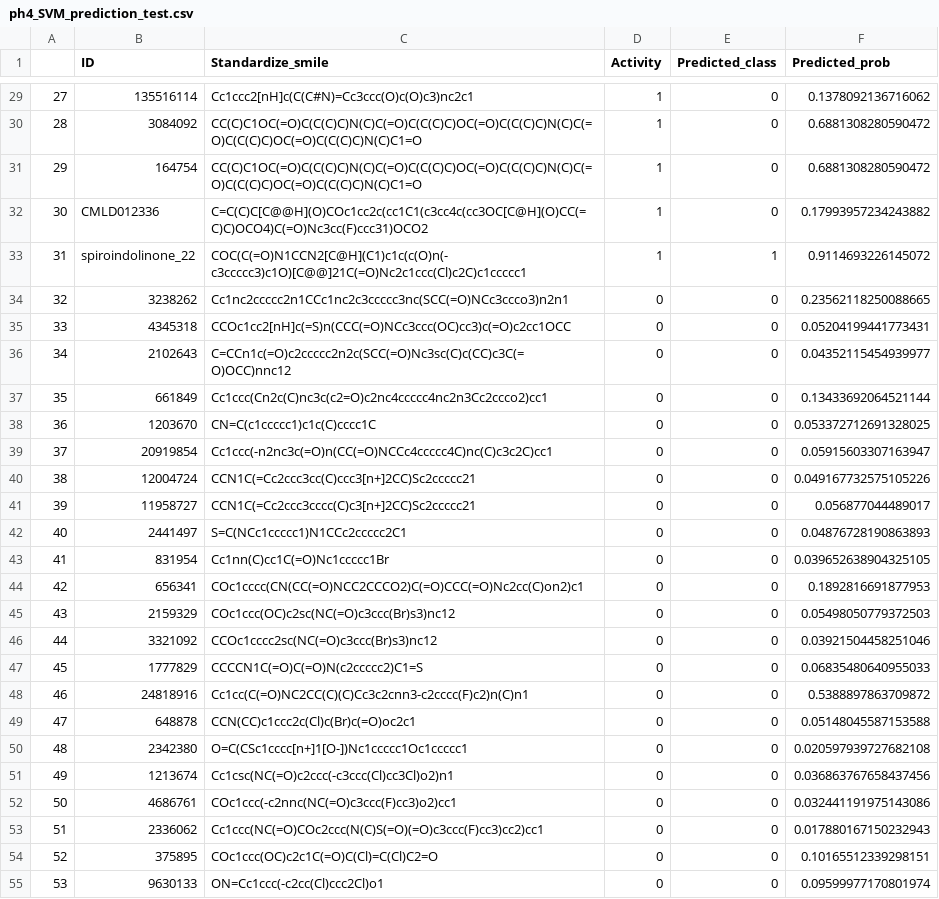
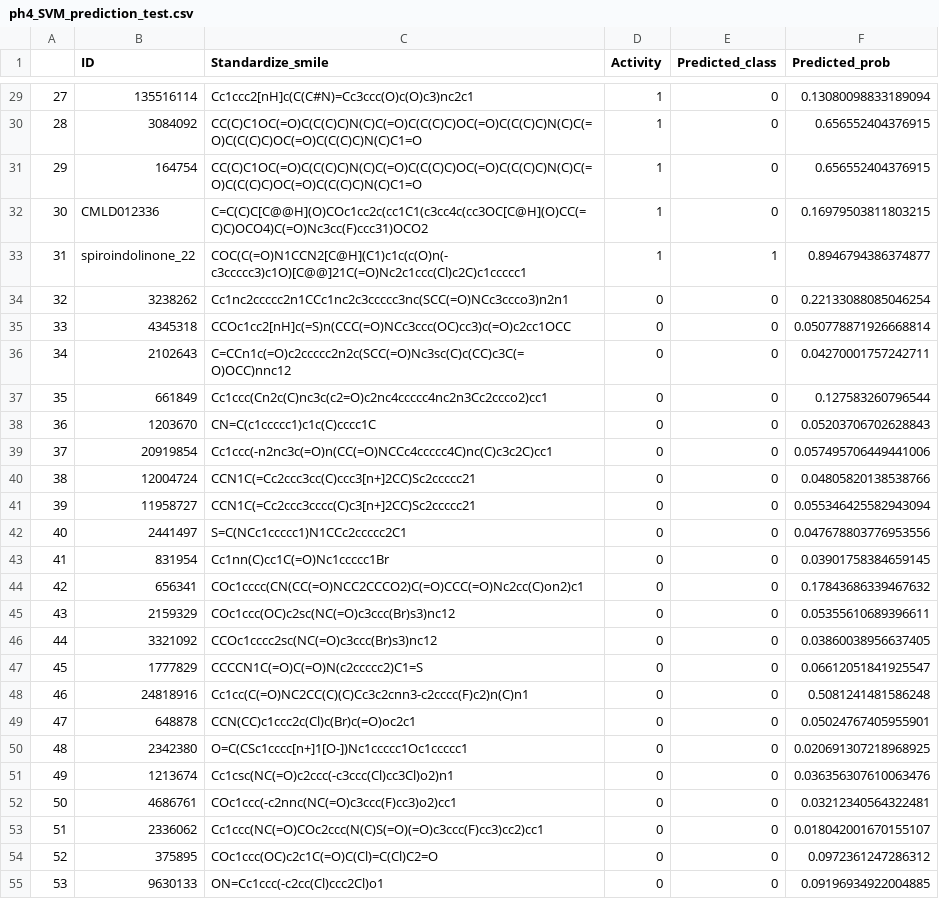
Before and after one commit to trinhthechuong/Cdr1_inhibitors, a CSV file: dataset/ml_model_selection/external_validation/ph4_SVM_prediction_test.csv, drawn as a sheet; only a part is shown, gaps mark what is left out; the diff covers the shown part only.

```diff
--- a/dataset/ml_model_selection/external_validation/ph4_SVM_prediction_test.csv
+++ b/dataset/ml_model_selection/external_validation/ph4_SVM_prediction_test.csv
@@ -29,27 +29,27 @@
-27,135516114,Cc1ccc2[nH]c(C(C#N)=Cc3ccc(O)c(O)c3)nc2c1,1,0,0.1378092136716062
-28,3084092,CC(C)C1OC(=O)C(C(C)C)N(C)C(=O)C(C(C)C)OC(=O)C(C(C)C)N(C)C(=O)C(C(C)C)OC(=O)C(C(C)C)N(C)C1=O,1,0,0.6881308280590472
-29,164754,CC(C)C1OC(=O)C(C(C)C)N(C)C(=O)C(C(C)C)OC(=O)C(C(C)C)N(C)C(=O)C(C(C)C)OC(=O)C(C(C)C)N(C)C1=O,1,0,0.6881308280590472
-30,CMLD012336,C=C(C)C[C@@H](O)COc1cc2c(cc1C1(c3cc4c(cc3OC[C@H](O)CC(=C)C)OCO4)C(=O)Nc3cc(F)ccc31)OCO2,1,0,0.17993957234243882
-31,spiroindolinone_22,COC(C(=O)N1CCN2[C@H](C1)c1c(c(O)n(-c3ccccc3)c1O)[C@@]21C(=O)Nc2c1ccc(Cl)c2C)c1ccccc1,1,1,0.9114693226145072
-32,3238262,Cc1nc2ccccc2n1CCc1nc2c3ccccc3nc(SCC(=O)NCc3ccco3)n2n1,0,0,0.23562118250088665
-33,4345318,CCOc1cc2[nH]c(=S)n(CCC(=O)NCc3ccc(OC)cc3)c(=O)c2cc1OCC,0,0,0.05204199441773431
-34,2102643,C=CCn1c(=O)c2ccccc2n2c(SCC(=O)Nc3sc(C)c(CC)c3C(=O)OCC)nnc12,0,0,0.04352115454939977
-35,661849,Cc1ccc(Cn2c(C)nc3c(c2=O)c2nc4ccccc4nc2n3Cc2ccco2)cc1,0,0,0.13433692064521144
-36,1203670,CN=C(c1ccccc1)c1c(C)cccc1C,0,0,0.053372712691328025
-37,20919854,Cc1ccc(-n2nc3c(=O)n(CC(=O)NCCc4ccccc4C)nc(C)c3c2C)cc1,0,0,0.05915603307163947
-38,12004724,CCN1C(=Cc2ccc3cc(C)ccc3[n+]2CC)Sc2ccccc21,0,0,0.049167732575105226
-39,11958727,CCN1C(=Cc2ccc3cccc(C)c3[n+]2CC)Sc2ccccc21,0,0,0.056877044489017
-40,2441497,S=C(NCc1ccccc1)N1CCc2ccccc2C1,0,0,0.04876728190863893
-41,831954,Cc1nn(C)cc1C(=O)Nc1ccccc1Br,0,0,0.039652638904325105
-42,656341,COc1cccc(CN(CC(=O)NCC2CCCO2)C(=O)CCC(=O)Nc2cc(C)on2)c1,0,0,0.1892816691877953
-43,2159329,COc1ccc(OC)c2sc(NC(=O)c3ccc(Br)s3)nc12,0,0,0.05498050779372503
-44,3321092,CCOc1cccc2sc(NC(=O)c3ccc(Br)s3)nc12,0,0,0.03921504458251046
-45,1777829,CCCCN1C(=O)C(=O)N(c2ccccc2)C1=S,0,0,0.06835480640955033
-46,24818916,Cc1cc(C(=O)NC2CC(C)(C)Cc3c2cnn3-c2cccc(F)c2)n(C)n1,0,0,0.5388897863709872
-47,648878,CCN(CC)c1ccc2c(Cl)c(Br)c(=O)oc2c1,0,0,0.05148045587153588
-48,2342380,O=C(CSc1cccc[n+]1[O-])Nc1ccccc1Oc1ccccc1,0,0,0.020597939727682108
-49,1213674,Cc1csc(NC(=O)c2ccc(-c3ccc(Cl)cc3Cl)o2)n1,0,0,0.036863767658437456
-50,4686761,COc1ccc(-c2nnc(NC(=O)c3ccc(F)cc3)o2)cc1,0,0,0.032441191975143086
-51,2336062,Cc1ccc(NC(=O)COc2ccc(N(C)S(=O)(=O)c3ccc(F)cc3)cc2)cc1,0,0,0.017880167150232943
-52,375895,COc1ccc(OC)c2c1C(=O)C(Cl)=C(Cl)C2=O,0,0,0.10165512339298151
-53,9630133,ON=Cc1ccc(-c2cc(Cl)ccc2Cl)o1,0,0,0.09599977170801974
+27,135516114,Cc1ccc2[nH]c(C(C#N)=Cc3ccc(O)c(O)c3)nc2c1,1,0,0.13080098833189094
+28,3084092,CC(C)C1OC(=O)C(C(C)C)N(C)C(=O)C(C(C)C)OC(=O)C(C(C)C)N(C)C(=O)C(C(C)C)OC(=O)C(C(C)C)N(C)C1=O,1,0,0.656552404376915
+29,164754,CC(C)C1OC(=O)C(C(C)C)N(C)C(=O)C(C(C)C)OC(=O)C(C(C)C)N(C)C(=O)C(C(C)C)OC(=O)C(C(C)C)N(C)C1=O,1,0,0.656552404376915
+30,CMLD012336,C=C(C)C[C@@H](O)COc1cc2c(cc1C1(c3cc4c(cc3OC[C@H](O)CC(=C)C)OCO4)C(=O)Nc3cc(F)ccc31)OCO2,1,0,0.16979503811803215
+31,spiroindolinone_22,COC(C(=O)N1CCN2[C@H](C1)c1c(c(O)n(-c3ccccc3)c1O)[C@@]21C(=O)Nc2c1ccc(Cl)c2C)c1ccccc1,1,1,0.8946794386374877
+32,3238262,Cc1nc2ccccc2n1CCc1nc2c3ccccc3nc(SCC(=O)NCc3ccco3)n2n1,0,0,0.22133088085046254
+33,4345318,CCOc1cc2[nH]c(=S)n(CCC(=O)NCc3ccc(OC)cc3)c(=O)c2cc1OCC,0,0,0.050778871926668814
+34,2102643,C=CCn1c(=O)c2ccccc2n2c(SCC(=O)Nc3sc(C)c(CC)c3C(=O)OCC)nnc12,0,0,0.04270001757242711
+35,661849,Cc1ccc(Cn2c(C)nc3c(c2=O)c2nc4ccccc4nc2n3Cc2ccco2)cc1,0,0,0.127583260796544
+36,1203670,CN=C(c1ccccc1)c1c(C)cccc1C,0,0,0.05203706702628843
+37,20919854,Cc1ccc(-n2nc3c(=O)n(CC(=O)NCCc4ccccc4C)nc(C)c3c2C)cc1,0,0,0.057495706449441006
+38,12004724,CCN1C(=Cc2ccc3cc(C)ccc3[n+]2CC)Sc2ccccc21,0,0,0.04805820138538766
+39,11958727,CCN1C(=Cc2ccc3cccc(C)c3[n+]2CC)Sc2ccccc21,0,0,0.055346425582943094
+40,2441497,S=C(NCc1ccccc1)N1CCc2ccccc2C1,0,0,0.047678803776953556
+41,831954,Cc1nn(C)cc1C(=O)Nc1ccccc1Br,0,0,0.03901758384659145
+42,656341,COc1cccc(CN(CC(=O)NCC2CCCO2)C(=O)CCC(=O)Nc2cc(C)on2)c1,0,0,0.17843686339467632
+43,2159329,COc1ccc(OC)c2sc(NC(=O)c3ccc(Br)s3)nc12,0,0,0.05355610689396611
+44,3321092,CCOc1cccc2sc(NC(=O)c3ccc(Br)s3)nc12,0,0,0.03860038956637405
+45,1777829,CCCCN1C(=O)C(=O)N(c2ccccc2)C1=S,0,0,0.06612051841925547
+46,24818916,Cc1cc(C(=O)NC2CC(C)(C)Cc3c2cnn3-c2cccc(F)c2)n(C)n1,0,0,0.5081241481586248
+47,648878,CCN(CC)c1ccc2c(Cl)c(Br)c(=O)oc2c1,0,0,0.05024767405955901
+48,2342380,O=C(CSc1cccc[n+]1[O-])Nc1ccccc1Oc1ccccc1,0,0,0.020691307218968925
+49,1213674,Cc1csc(NC(=O)c2ccc(-c3ccc(Cl)cc3Cl)o2)n1,0,0,0.036356307610063476
+50,4686761,COc1ccc(-c2nnc(NC(=O)c3ccc(F)cc3)o2)cc1,0,0,0.03212340564322481
+51,2336062,Cc1ccc(NC(=O)COc2ccc(N(C)S(=O)(=O)c3ccc(F)cc3)cc2)cc1,0,0,0.018042001670155107
+52,375895,COc1ccc(OC)c2c1C(=O)C(Cl)=C(Cl)C2=O,0,0,0.0972361247286312
+53,9630133,ON=Cc1ccc(-c2cc(Cl)ccc2Cl)o1,0,0,0.09196934922004885
```
Also changed, not shown: 150 edited cells elsewhere in this file, dataset/ml_model_selection/external_validation/avalon_SVM_prediction_hard_test.csv, dataset/ml_model_selection/external_validation/mordred_SVM_prediction_hard_test.csv, 25 other files.
